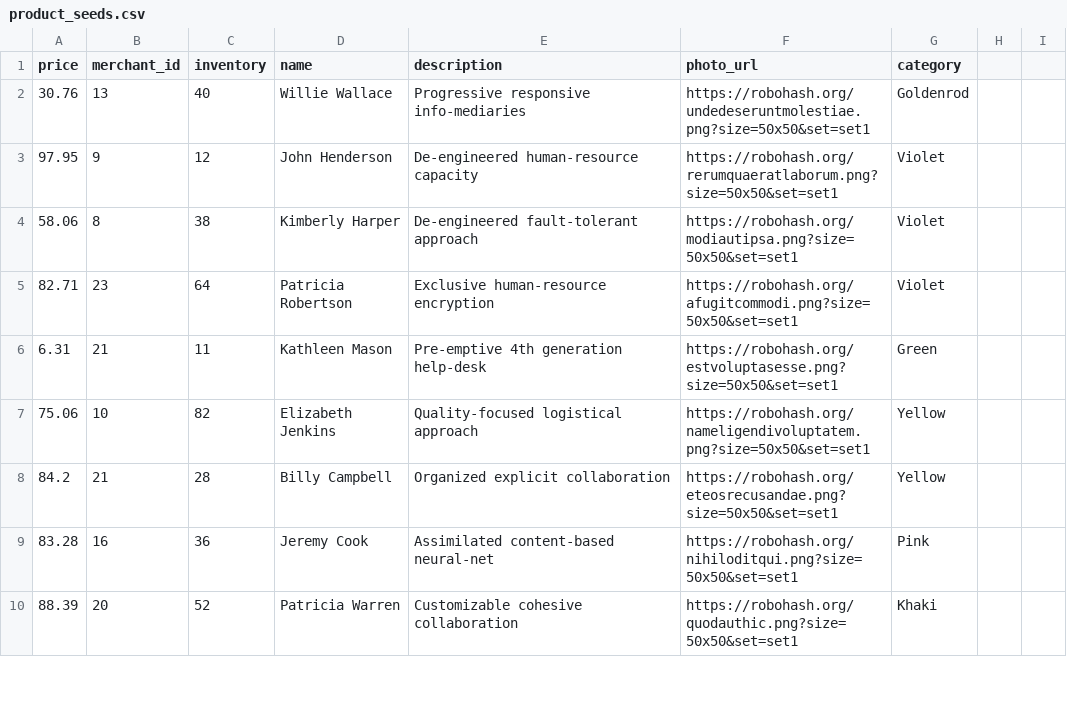
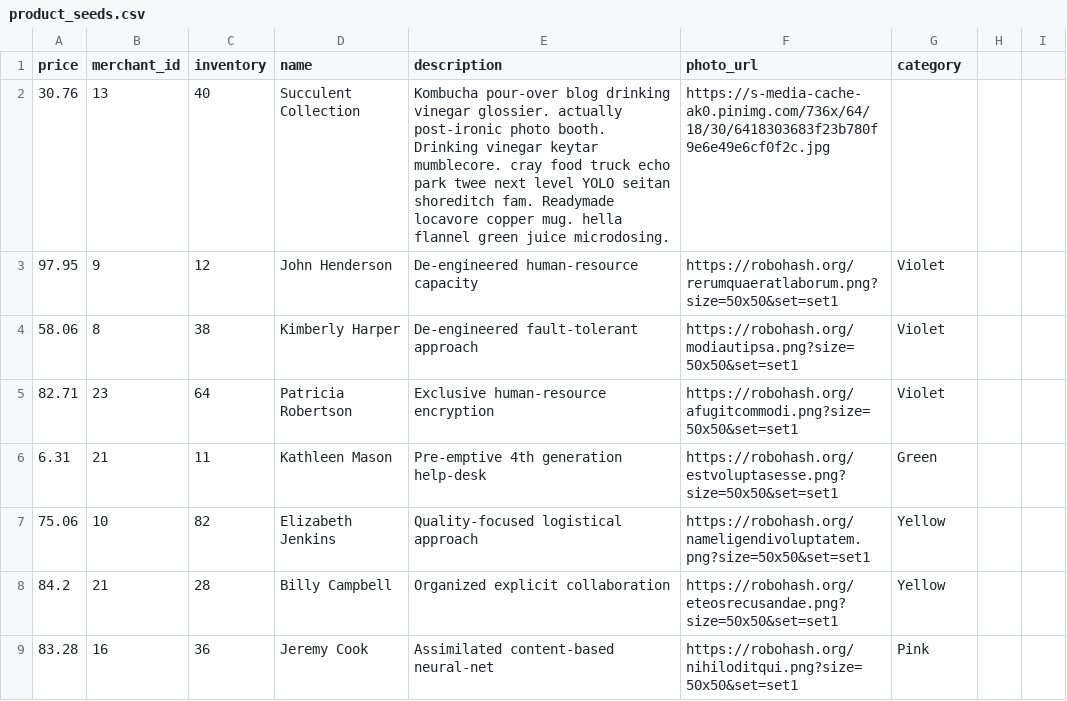
Before and after one commit to Emma-Claire/betsy, a CSV file: lib/seeds/product_seeds.csv, drawn as a sheet; only a part is shown; the shorter side is filled out with more unchanged rows.

```diff
--- a/lib/seeds/product_seeds.csv
+++ b/lib/seeds/product_seeds.csv
@@ -1,3 +1,3 @@
 price,merchant_id,inventory,name,description,photo_url,category
-30.76,13,40,Willie Wallace,Progressive responsive info-mediaries,https://robohash.org/undedeseruntmolestiae.png?size=50x50&set=set1,Goldenrod
+30.76,13,40,Succulent Collection, Kombucha pour-over blog drinking vinegar glossier. actually post-ironic photo booth. Drinking vinegar keytar mumblecore. cray food truck echo park twee next level YOLO seitan shoreditch fam. Readymade locavore copper mug. hella flannel green juice microdosing.,https://s-media-cache-ak0.pinimg.com/736x/64/18/30/6418303683f23b780f9e6e49e6cf0f2c.jpg
 97.95,9,12,John Henderson,De-engineered human-resource capacity,https://robohash.org/rerumquaeratlaborum.png?size=50x50&set=set1,Violet
```
Also changed, not shown: 4 other files.
